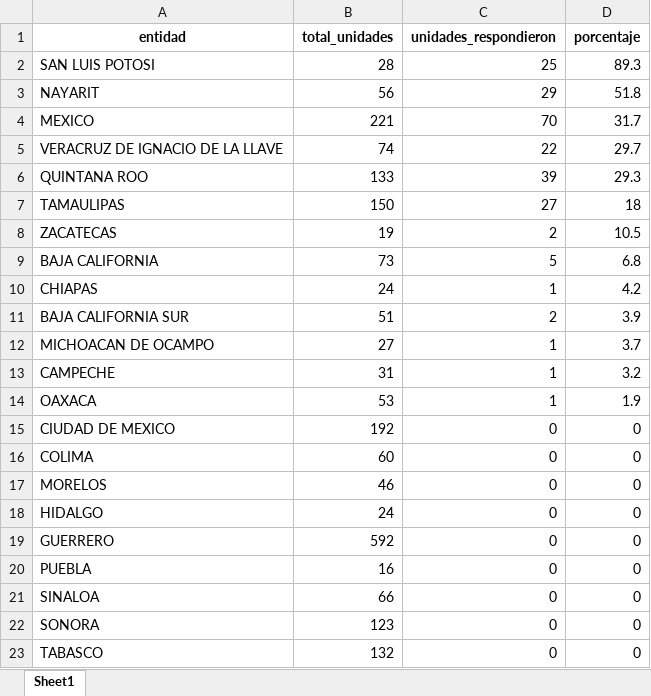
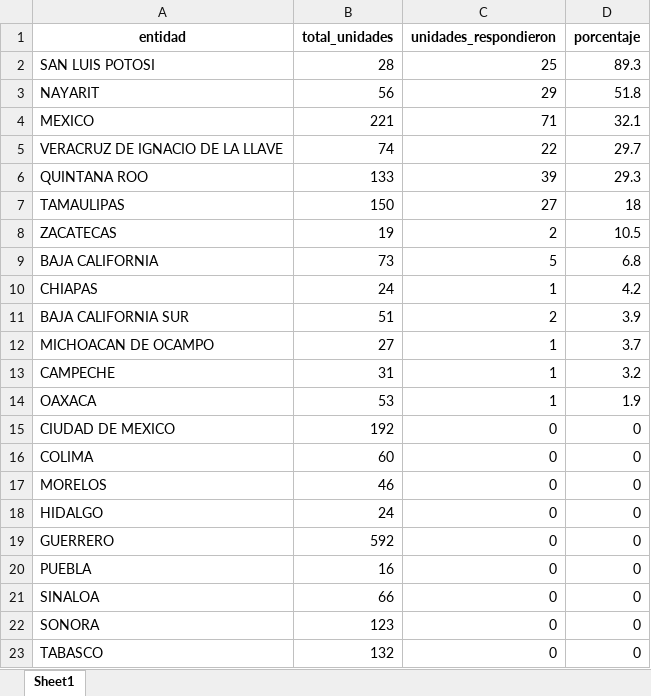
Before and after one commit to servicios-imss-b/informe--de-ang, an Excel workbook: tabla_avance.xlsx, sheet Sheet1, drawn as a sheet; values as stored, in another font and other column widths than the file's, no borders; the diff names each change by its address in the sheet, - before the commit and + after, or states it on an @@ line.

```diff
--- a/tabla_avance.xlsx (sheet Sheet1)
+++ b/tabla_avance.xlsx (sheet Sheet1)
-C4 (unidades_respondieron): 70
+C4 (unidades_respondieron): 71
-D4 (porcentaje): 31.7
+D4 (porcentaje): 32.1
```
Also changed, not shown: tabla_entidades.xlsx, tabla_unidades.xlsx, 1 other file.
